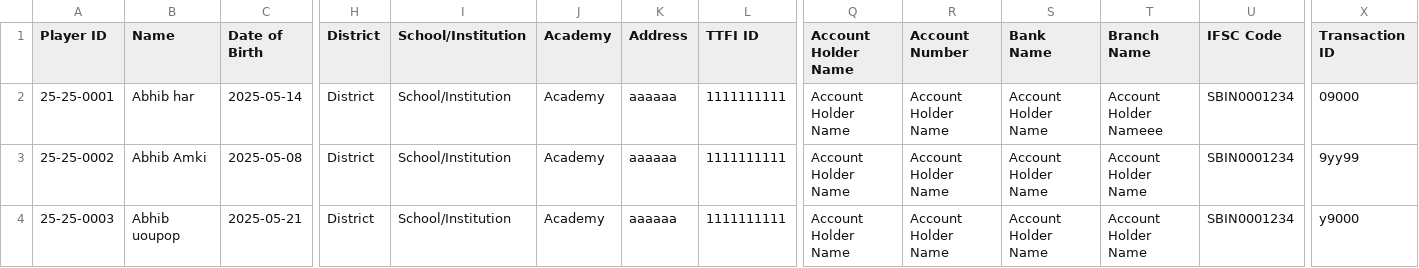
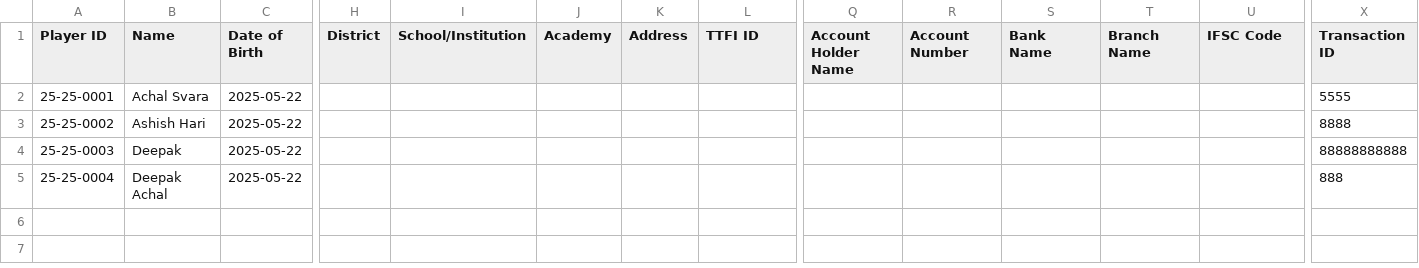
Before and after one commit to achalp1p1/tounamentapp, a CSV file: players_data.csv, drawn as a sheet; only a part is shown, gaps mark what is left out; rows hold the shown columns only; the diff covers the shown part only; the diff names each change by its address in the sheet, - before the commit and + after, or states it on an @@ line.

```diff
--- a/players_data.csv
+++ b/players_data.csv
-B2 (Name): Abhib har
+B2 (Name): Achal Svara
-C2 (Date of Birth): 2025-05-14
+C2 (Date of Birth): 2025-05-22
-H2:H4 (District): District
+H2:H4 (District): (empty)
-I2:I4 (School/Institution): School/Institution
+I2:I4 (School/Institution): (empty)
-J2:J4 (Academy): Academy
+J2:J4 (Academy): (empty)
-K2:K4 (Address): aaaaaa
+K2:K4 (Address): (empty)
-L2:L4 (TTFI ID): 1111111111
+L2:L4 (TTFI ID): (empty)
-Q2:Q4 (Account Holder Name): Account Holder Name
+Q2:Q4 (Account Holder Name): (empty)
-R2:R4 (Account Number): Account Holder Name
+R2:R4 (Account Number): (empty)
-S2:S4 (Bank Name): Account Holder Name
+S2:S4 (Bank Name): (empty)
-T2 (Branch Name): Account Holder Nameee
+T2 (Branch Name): (empty)
-U2:U4 (IFSC Code): SBIN0001234
+U2:U4 (IFSC Code): (empty)
-X2 (Transaction ID): 09000
+X2 (Transaction ID): 5555
-B3 (Name): Abhib Amki
+B3 (Name): Ashish Hari
-C3 (Date of Birth): 2025-05-08
+C3 (Date of Birth): 2025-05-22
-T3:T4 (Branch Name): Account Holder Name
+T3:T4 (Branch Name): (empty)
-X3 (Transaction ID): 9yy99
+X3 (Transaction ID): 8888
-B4 (Name): Abhib uoupop
+B4 (Name): Deepak
-C4 (Date of Birth): 2025-05-21
+C4 (Date of Birth): 2025-05-22
-X4 (Transaction ID): y9000
+X4 (Transaction ID): 88888888888
+row 5: 25-25-0004 | Deepak Achal | 2025-05-22 |  |  |  |  |  |  |  |  |  |  | 888
```
Also changed, not shown: 9 edited cells elsewhere in this file, tournament_categories.csv, tournament_registrations.csv, 7 other files.
